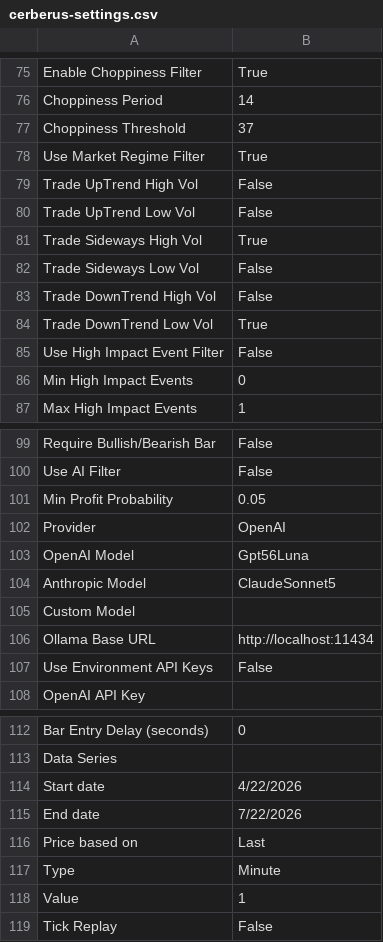
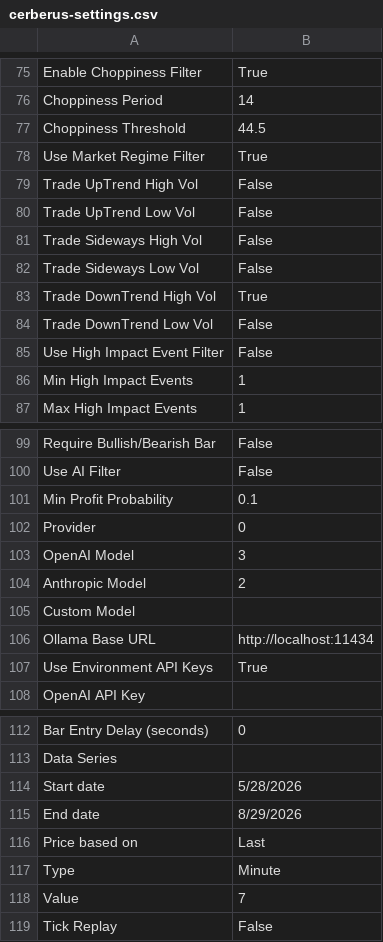
Before and after one commit to FluxTradeLLC/fluxtradenet-next, a CSV file: public/settings/cerberus-settings.csv, drawn as a sheet; only a part is shown, gaps mark what is left out; the diff covers the shown part only.

```diff
--- a/public/settings/cerberus-settings.csv
+++ b/public/settings/cerberus-settings.csv
@@ -76,3 +76,3 @@ Enable Choppiness Filter,True,
 Choppiness Period,14,
-Choppiness Threshold,37,
+Choppiness Threshold,44.5,
 Use Market Regime Filter,True,
@@ -80,8 +80,8 @@ Trade UpTrend High Vol,False,
 Trade UpTrend Low Vol,False,
-Trade Sideways High Vol,True,
+Trade Sideways High Vol,False,
 Trade Sideways Low Vol,False,
-Trade DownTrend High Vol,False,
-Trade DownTrend Low Vol,True,
+Trade DownTrend High Vol,True,
+Trade DownTrend Low Vol,False,
 Use High Impact Event Filter,False,
-Min High Impact Events,0,
+Min High Impact Events,1,
 Max High Impact Events,1,
@@ -100,9 +100,9 @@ Require Bullish/Bearish Bar,False,
 Use AI Filter,False,
-Min Profit Probability,0.05,
-Provider,OpenAI,
-OpenAI Model,Gpt56Luna,
-Anthropic Model,ClaudeSonnet5,
+Min Profit Probability,0.1,
+Provider,0,
+OpenAI Model,3,
+Anthropic Model,2,
 Custom Model,,
 Ollama Base URL,http://localhost:11434,
-Use Environment API Keys,False,
+Use Environment API Keys,True,
 OpenAI API Key,,
@@ -113,7 +113,7 @@ Bar Entry Delay (seconds),0,
 Data Series,,
-Start date,4/22/2026,
-End date,7/22/2026,
+Start date,5/28/2026,
+End date,8/29/2026,
 Price based on,Last,
 Type,Minute,
-Value,1,
+Value,7,
 Tick Replay,False,
```
Also changed, not shown: 16 edited cells elsewhere in this file, public/settings/hydra-settings.csv, public/settings/kraken-settings.csv, 1 other file.
